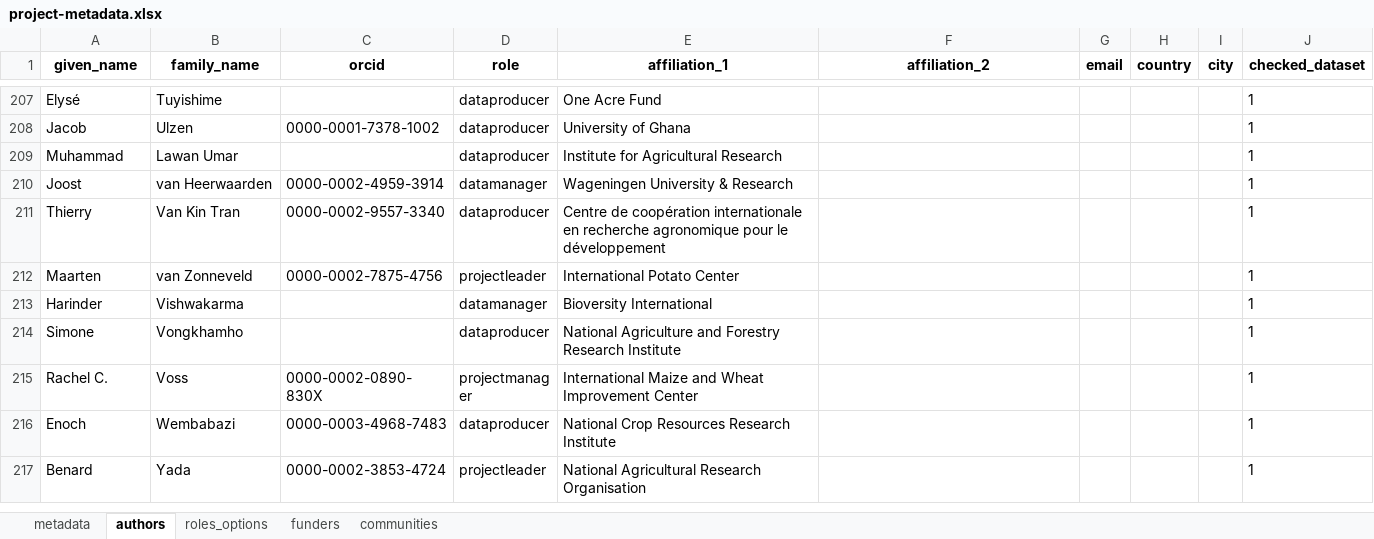
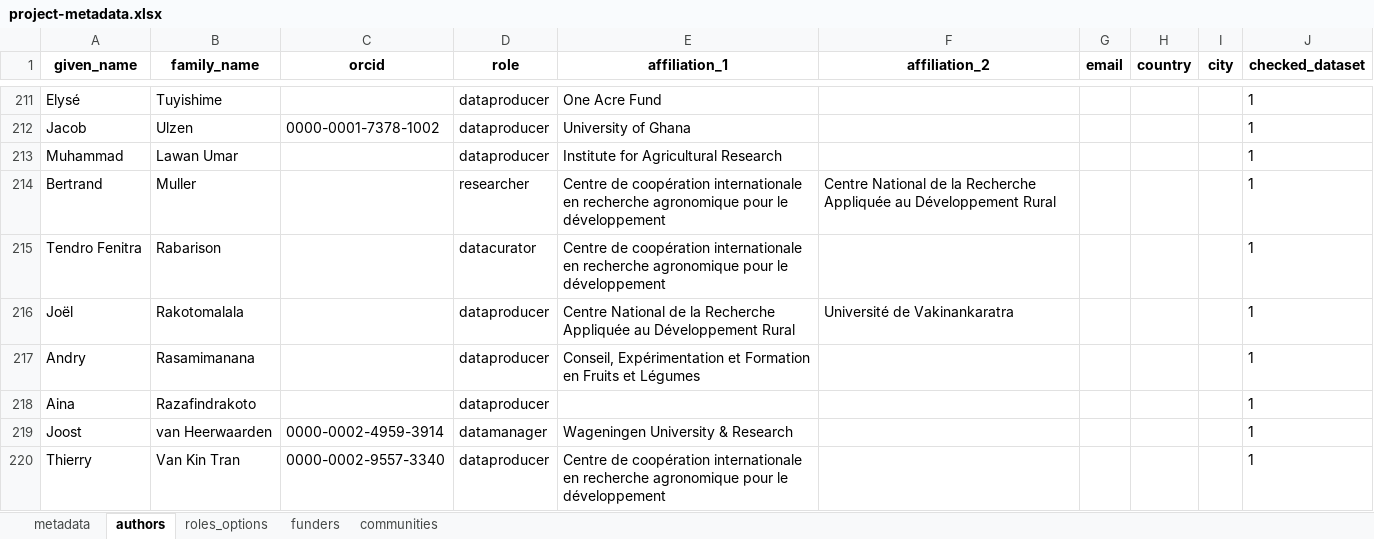
Before and after one commit to AgrDataSci/tricot-data, an Excel workbook: metadata/project-metadata.xlsx, sheet authors, drawn as a sheet; only a part is shown, gaps mark what is left out; the shorter side is filled out with more unchanged rows; values as stored, in another font and other column widths than the file's, no borders; the diff covers the shown part only; the diff names each change by its address in the sheet, - before the commit and + after, or states it on an @@ line.

```diff
--- a/metadata/project-metadata.xlsx (sheet authors)
+++ b/metadata/project-metadata.xlsx (sheet authors)
+row 214: Bertrand | Muller |  | researcher | Centre de coopération internationale en recherche agronomique pour le développement | Centre National de la Recherche Appliquée au Développement Rural |  |  |  | 1
+row 215: Tendro Fenitra | Rabarison |  | datacurator | Centre de coopération internationale en recherche agronomique pour le développement |  |  |  |  | 1
+row 216: Joël | Rakotomalala |  | dataproducer | Centre National de la Recherche Appliquée au Développement Rural | Université de Vakinankaratra |  |  |  | 1
+row 217: Andry | Rasamimanana |  | dataproducer | Conseil, Expérimentation et Formation en Fruits et Légumes |  |  |  |  | 1
+row 218: Aina | Razafindrakoto |  | dataproducer |  |  |  |  |  | 1
```
Also changed, not shown: 5 added rows elsewhere in this sheet, 16 other files.
